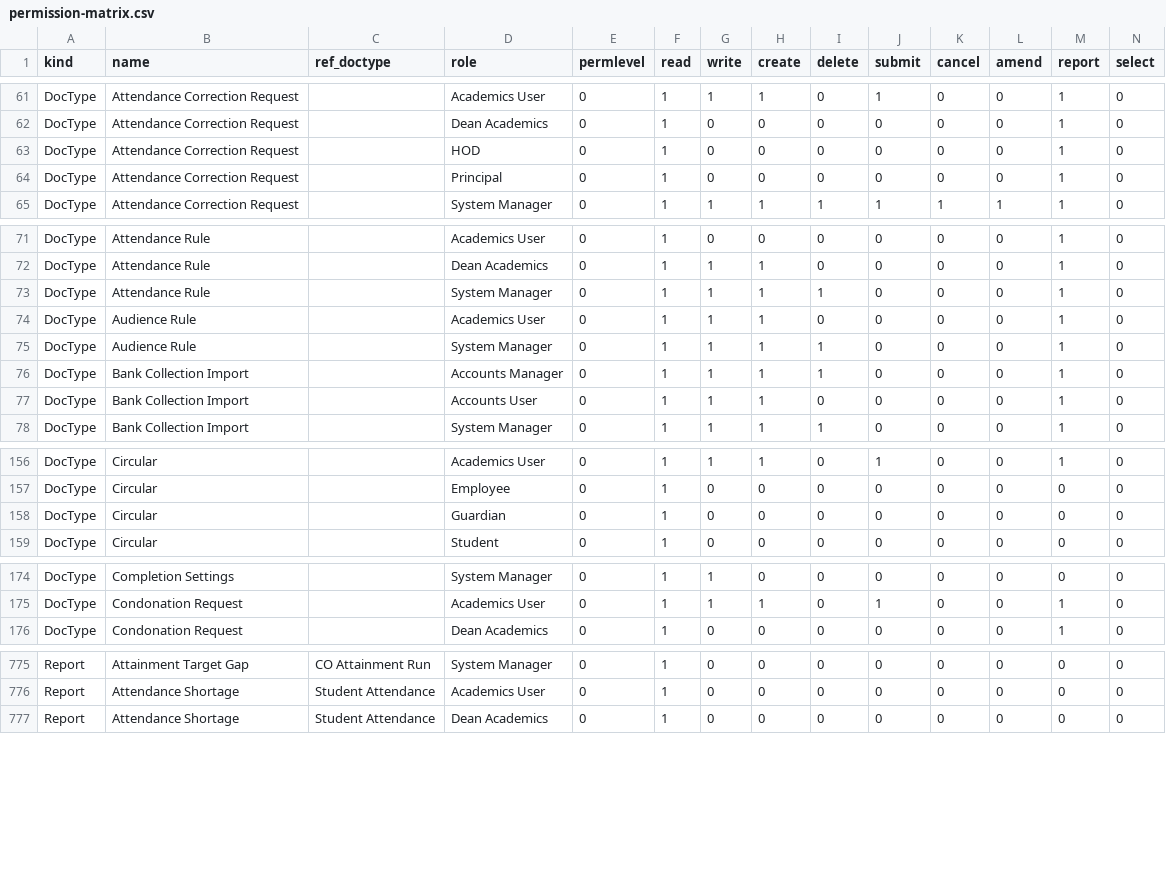
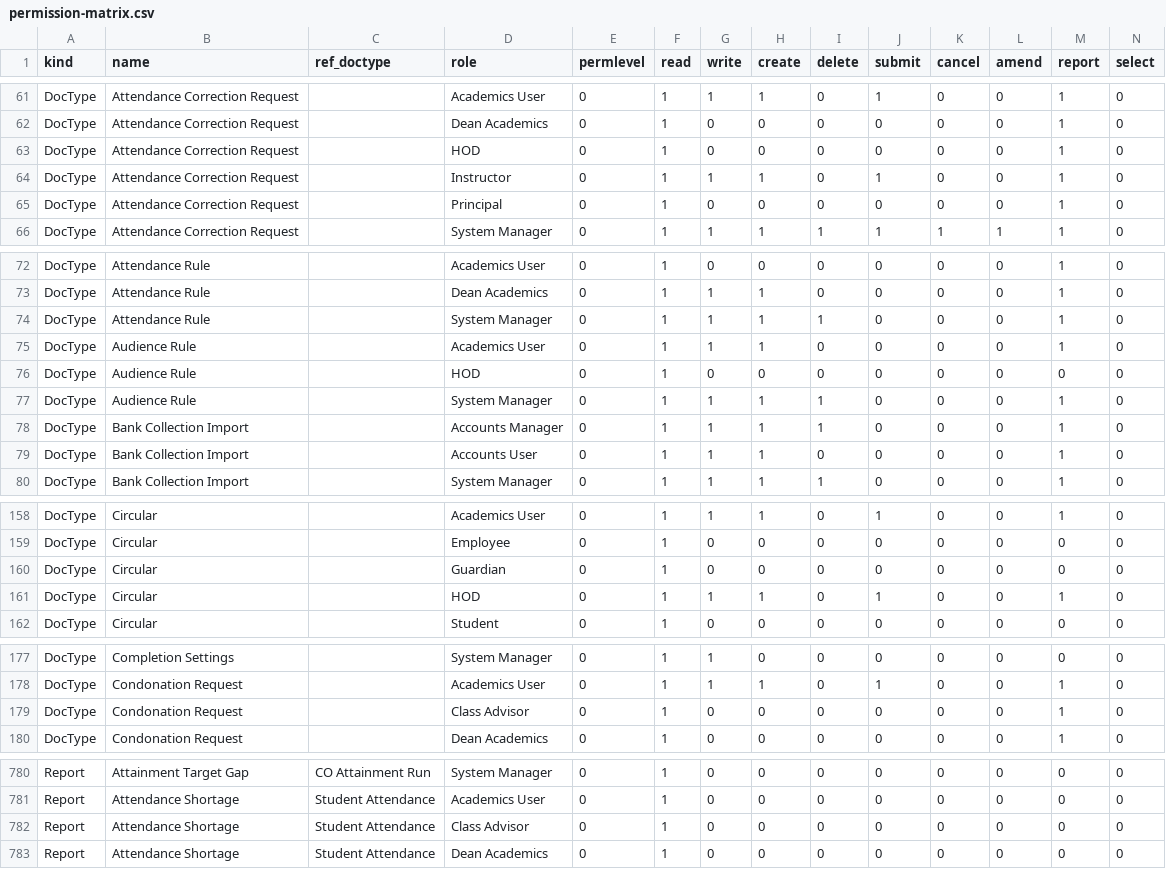
Before and after one commit to Harrishr07/campus, a CSV file: docs/usage/permission-matrix.csv, drawn as a sheet; only a part is shown, gaps mark what is left out; rows hold the shown columns only; the diff covers the shown part only; the diff names each change by its address in the sheet, - before the commit and + after, or states it on an @@ line.

Commit message:
fix(setup): pilot teachers and the COE no longer hold the office role Academics User; a kit re-run takes it away; each role gets only the rights its UAT path needs (PR-02)
- profile: faculty, HOD, class advisor and COE drop Academics User; demo staff likewise
- people.sync_roles: a re-run removes kit-managed roles a spec no longer lists, keeping
  roles outside the kit's set and roles an active position gives
- Instructor: create/submit own Attendance Correction Request and Malpractice Report,
  select Course Schedule; Faculty area visible
- HOD: circulars (with Audience Rule read), Student Attendance read/report
- Class Advisor: Attendance Shortage report, Student Attendance read/report, Condonation read
- Desk User: report right on Approval Request so My Pending Approvals opens
- test_pilot_roles proves each role's flows under the reduced roles

```diff
--- a/docs/usage/permission-matrix.csv
+++ b/docs/usage/permission-matrix.csv
+row 64: DocType | Attendance Correction Request |  | Instructor | 0 | 1 | 1 | 1 | 0 | 1 | 0 | 0 | 1 | 0
+row 76: DocType | Audience Rule |  | HOD | 0 | 1 | 0 | 0 | 0 | 0 | 0 | 0 | 0 | 0
+row 161: DocType | Circular |  | HOD | 0 | 1 | 1 | 1 | 0 | 1 | 0 | 0 | 1 | 0
+row 179: DocType | Condonation Request |  | Class Advisor | 0 | 1 | 0 | 0 | 0 | 0 | 0 | 0 | 1 | 0
+row 782: Report | Attendance Shortage | Student Attendance | Class Advisor | 0 | 1 | 0 | 0 | 0 | 0 | 0 | 0 | 0 | 0
```
Also changed, not shown: 1 added row and 1 edited cell elsewhere in this file, 22 other files.
